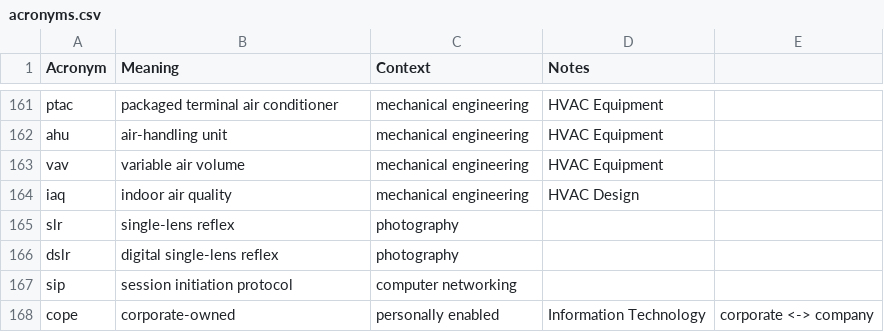
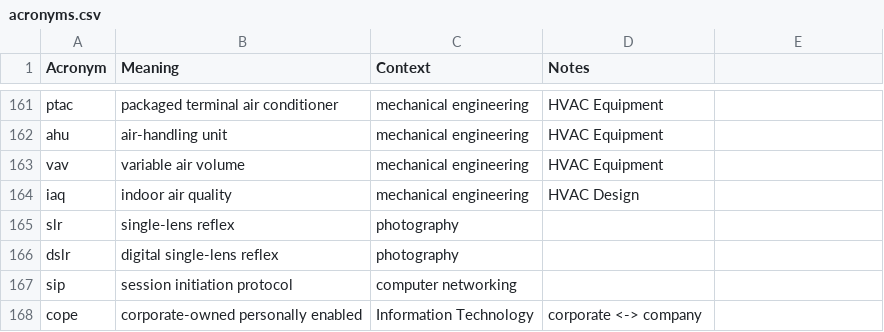
Before and after one commit to chadmando/acronyms, a CSV file: acronyms.csv, drawn as a sheet; only a part is shown, gaps mark what is left out.

Commit message:
remove commas from COPE description

```diff
--- a/acronyms.csv
+++ b/acronyms.csv
@@ -167,2 +167,2 @@ dslr,digital single-lens reflex,photography
 sip,session initiation protocol,computer networking,
-cope,corporate-owned, personally enabled,Information Technology,corporate <-> company
+cope,corporate-owned personally enabled,Information Technology,corporate <-> company
```
